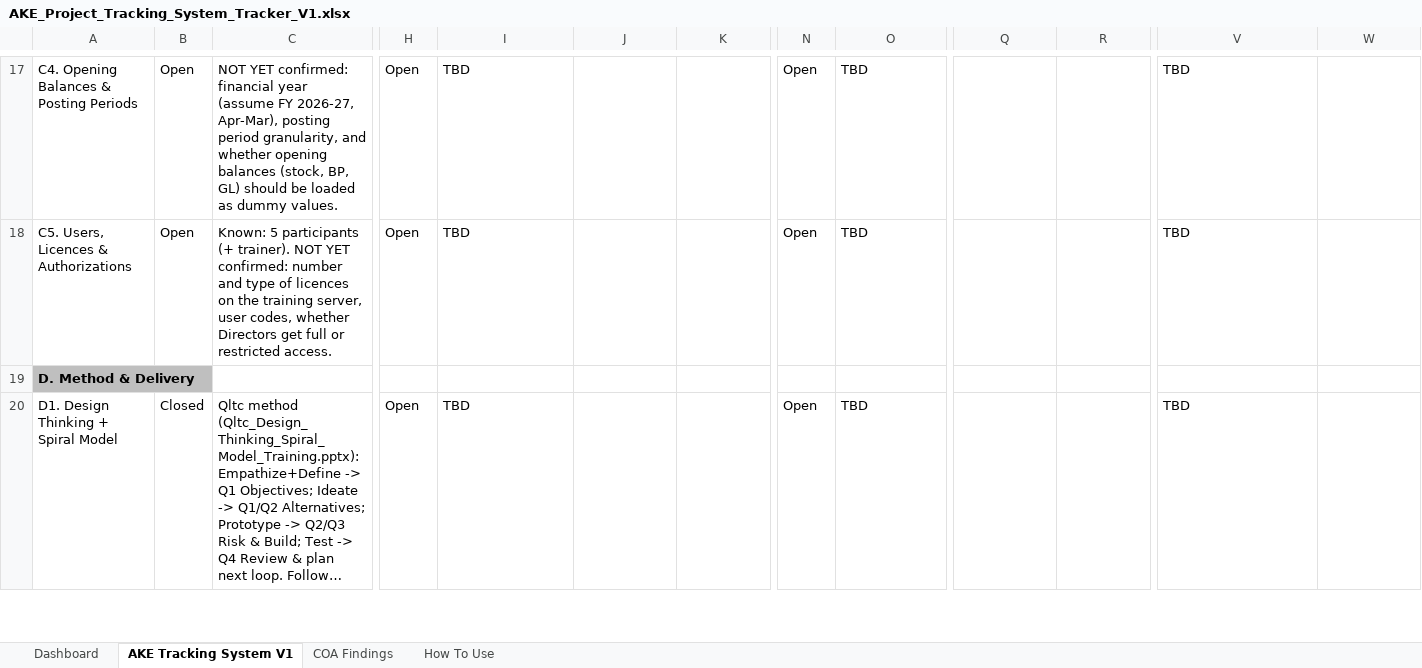
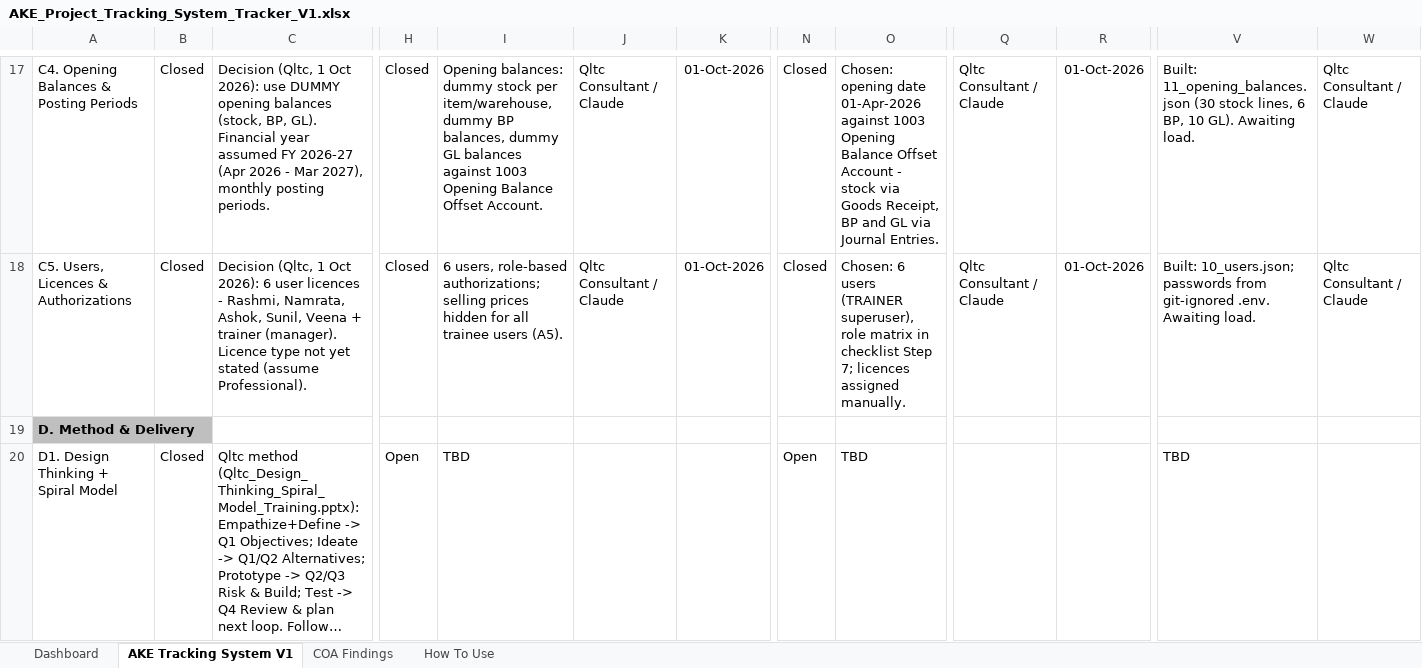
Before and after one commit to reetha-qltc/AKE-Database, an Excel workbook: AKE_Project_Tracking_System_Tracker_V1.xlsx, sheet AKE Tracking System V1, drawn as a sheet; only a part is shown, gaps mark what is left out; long unchanged cells end in …; values as stored, in another font and other column widths than the file's, no borders; conditional formats not drawn; the diff covers the shown part only; the diff names each change by its address in the sheet, - before the commit and + after, or states it on an @@ line.

```diff
--- a/AKE_Project_Tracking_System_Tracker_V1.xlsx (sheet AKE Tracking System V1)
+++ b/AKE_Project_Tracking_System_Tracker_V1.xlsx (sheet AKE Tracking System V1)
-B17:B18: Open
+B17:B18: Closed
-C17: NOT YET confirmed: financial year (assume FY 2026-27, Apr-Mar), posting period granularity, and whether opening balances (stock, BP, GL) should be loaded as dummy values.
+C17: Decision (Qltc, 1 Oct 2026): use DUMMY opening balances (stock, BP, GL). Financial year assumed FY 2026-27 (Apr 2026 - Mar 2027), monthly posting periods.
-H17:H18: Open
+H17:H18: Closed
-I17: TBD
+I17: Opening balances: dummy stock per item/warehouse, dummy BP balances, dummy GL balances against 1003 Opening Balance Offset Account.
-J17:J18: (empty)
+J17:J18: Qltc Consultant / Claude
-K17:K18: (empty)
+K17:K18: 01-Oct-2026
-N17:N18: Open
+N17:N18: Closed
-O17: TBD
+O17: Chosen: opening date 01-Apr-2026 against 1003 Opening Balance Offset Account - stock via Goods Receipt, BP and GL via Journal Entries.
-Q17:Q18: (empty)
+Q17:Q18: Qltc Consultant / Claude
-R17:R18: (empty)
+R17:R18: 01-Oct-2026
-V17: TBD
+V17: Built: 11_opening_balances.json (30 stock lines, 6 BP, 10 GL). Awaiting load.
-W17:W18: (empty)
+W17:W18: Qltc Consultant / Claude
-C18: Known: 5 participants (+ trainer). NOT YET confirmed: number and type of licences on the training server, user codes, whether Directors get full or restricted access.
+C18: Decision (Qltc, 1 Oct 2026): 6 user licences - Rashmi, Namrata, Ashok, Sunil, Veena + trainer (manager). Licence type not yet stated (assume Professional).
-I18: TBD
+I18: 6 users, role-based authorizations; selling prices hidden for all trainee users (A5).
-O18: TBD
+O18: Chosen: 6 users (TRAINER superuser), role matrix in checklist Step 7; licences assigned manually.
-V18: TBD
+V18: Built: 10_users.json; passwords from git-ignored .env. Awaiting load.
```
Also changed, not shown: 88 edited cells elsewhere in this sheet, sheet Dashboard, sheet COA Findings, charts or pictures, 35 other files.
